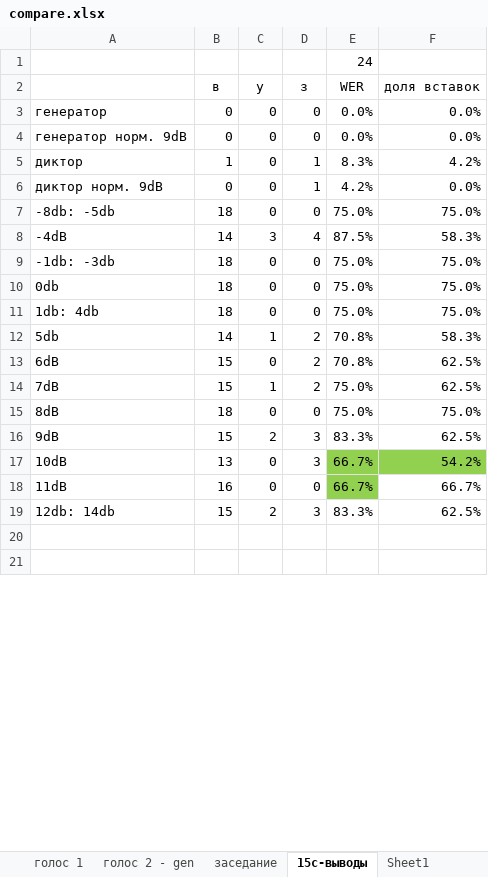
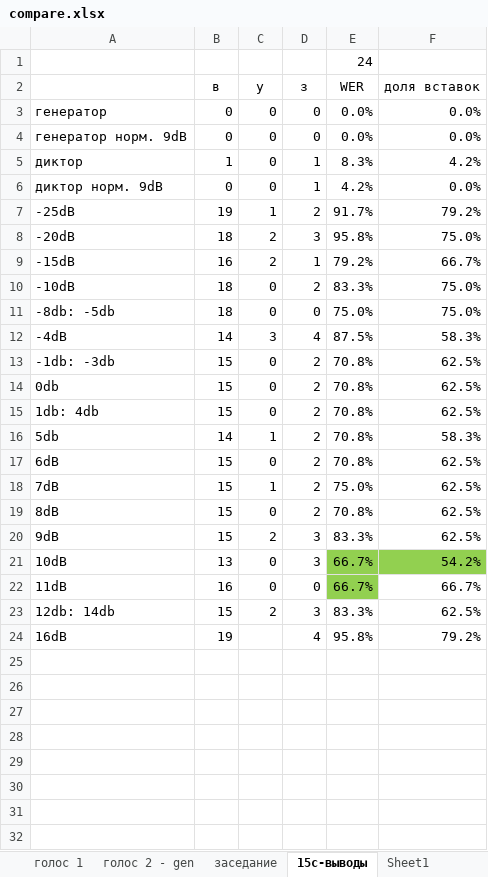
Before and after one commit to no4job/sound_measure, an Excel workbook: recognition/compare.xlsx, sheet 15с-выводы, drawn as a sheet; only a part is shown; values as stored, in another font and other column widths than the file's, no borders; addresses are those after the commit; the diff covers the shown part only; the diff names each change by its address in the sheet, - before the commit and + after, or states it on an @@ line.

```diff
--- a/recognition/compare.xlsx (sheet 15с-выводы)
+++ b/recognition/compare.xlsx (sheet 15с-выводы)
+row 7: -25dB | 19 | 1 | 2 | 91.7% | 79.2%
+row 8: -20dB | 18 | 2 | 3 | 95.8% | 75.0%
+row 9: -15dB | 16 | 2 | 1 | 79.2% | 66.7%
+row 10: -10dB | 18 | 0 | 2 | 83.3% | 75.0%
-B13:B15 (в): 18
+B13:B15 (в): 15
-D13:D15 (з): 0
+D13:D15 (з): 2
-E13:E15 (WER): 75.0%
+E13:E15 (WER): 70.8%
-F13:F15 (доля вставок): 75.0%
+F13:F15 (доля вставок): 62.5%
-B19 (в): 18
+B19 (в): 15
-D19 (з): 0
+D19 (з): 2
-E19 (WER): 75.0%
+E19 (WER): 70.8%
-F19 (доля вставок): 75.0%
+F19 (доля вставок): 62.5%
+row 24: 16dB | 19 |  | 4 | 95.8% | 79.2%
+row 27: (empty)
+row 28: (empty)
+row 29: (empty)
+row 30: (empty)
+row 31: (empty)
+row 32: (empty)
```
Also changed, not shown: 7 added rows, 1 removed row and 8 edited cells elsewhere in this sheet, formulas that keep their value, 1 other file.
